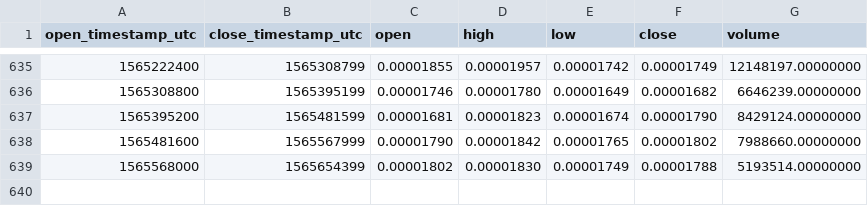
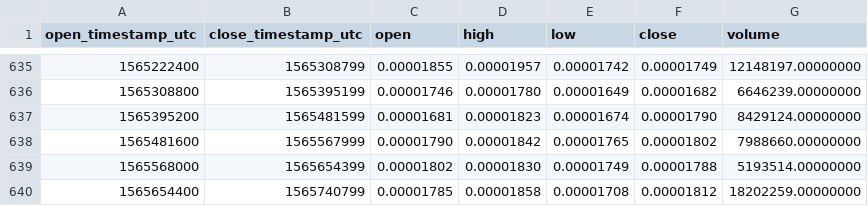
Before and after one commit to cryptobigbro/binance-BATBTC, a CSV file: binance-BATBTC-1d.csv, drawn as a sheet; only a part is shown, gaps mark what is left out.

Commit message:
Update OHLCV data.

```diff
--- a/binance-BATBTC-1d.csv
+++ b/binance-BATBTC-1d.csv
@@ -639 +639,2 @@ open_timestamp_utc,close_timestamp_utc,open,high,low,close,volume
 1565568000,1565654399,0.00001802,0.00001830,0.00001749,0.00001788,5193514.00000000
+1565654400,1565740799,0.00001785,0.00001858,0.00001708,0.00001812,18202259.00000000
```
Also changed, not shown: 1 other file.
